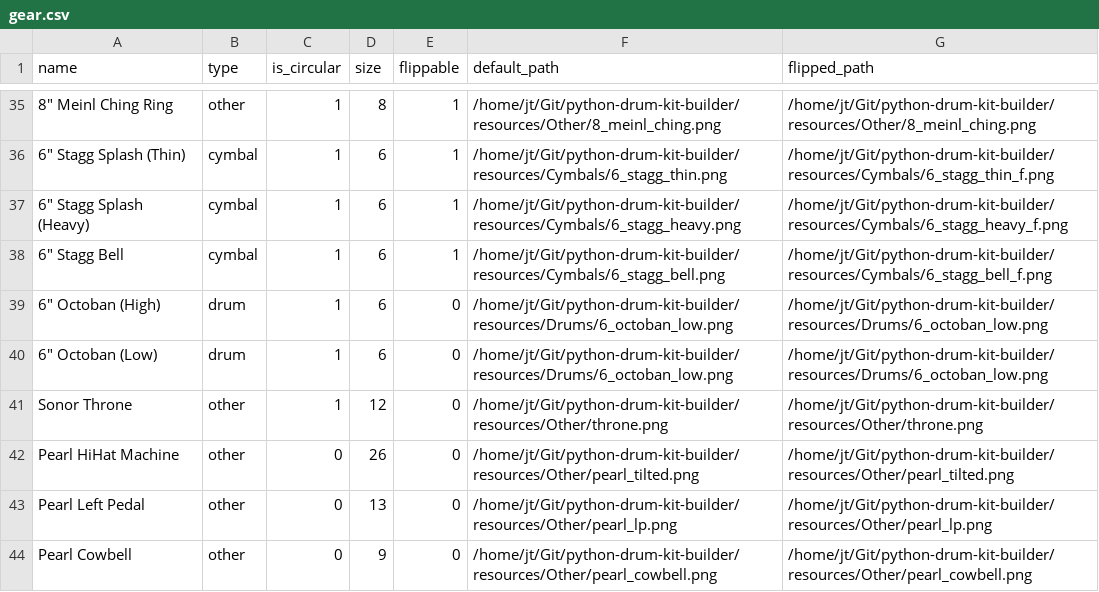
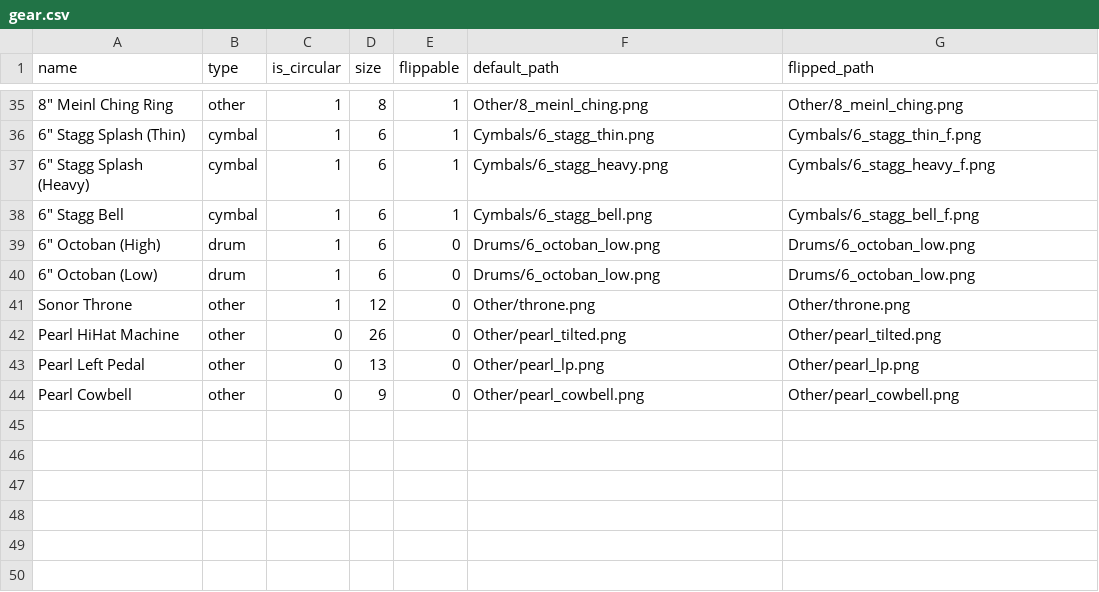
Before and after one commit to jteuchert/python-drum-kit-builder, a CSV file: resources/gear.csv, drawn as a sheet; only a part is shown, gaps mark what is left out; the diff covers the shown part only.

```diff
--- a/resources/gear.csv
+++ b/resources/gear.csv
@@ -35,10 +35,10 @@ name,type,is_circular,size,flippable,default_path,flipped_path
-"8"" Meinl Ching Ring",other,1,8,1,/home/jt/Git/python-drum-kit-builder/resources/Other/8_meinl_ching.png,/home/jt/Git/python-drum-kit-builder/resources/Other/8_meinl_ching.png
-"6"" Stagg Splash (Thin)",cymbal,1,6,1,/home/jt/Git/python-drum-kit-builder/resources/Cymbals/6_stagg_thin.png,/home/jt/Git/python-drum-kit-builder/resources/Cymbals/6_stagg_thin_f.png
-"6"" Stagg Splash (Heavy)",cymbal,1,6,1,/home/jt/Git/python-drum-kit-builder/resources/Cymbals/6_stagg_heavy.png,/home/jt/Git/python-drum-kit-builder/resources/Cymbals/6_stagg_heavy_f.png
-"6"" Stagg Bell",cymbal,1,6,1,/home/jt/Git/python-drum-kit-builder/resources/Cymbals/6_stagg_bell.png,/home/jt/Git/python-drum-kit-builder/resources/Cymbals/6_stagg_bell_f.png
-"6"" Octoban (High)",drum,1,6,0,/home/jt/Git/python-drum-kit-builder/resources/Drums/6_octoban_low.png,/home/jt/Git/python-drum-kit-builder/resources/Drums/6_octoban_low.png
-"6"" Octoban (Low)",drum,1,6,0,/home/jt/Git/python-drum-kit-builder/resources/Drums/6_octoban_low.png,/home/jt/Git/python-drum-kit-builder/resources/Drums/6_octoban_low.png
-Sonor Throne,other,1,12,0,/home/jt/Git/python-drum-kit-builder/resources/Other/throne.png,/home/jt/Git/python-drum-kit-builder/resources/Other/throne.png
-Pearl HiHat Machine,other,0,26,0,/home/jt/Git/python-drum-kit-builder/resources/Other/pearl_tilted.png,/home/jt/Git/python-drum-kit-builder/resources/Other/pearl_tilted.png
-Pearl Left Pedal,other,0,13,0,/home/jt/Git/python-drum-kit-builder/resources/Other/pearl_lp.png,/home/jt/Git/python-drum-kit-builder/resources/Other/pearl_lp.png
-Pearl Cowbell,other,0,9,0,/home/jt/Git/python-drum-kit-builder/resources/Other/pearl_cowbell.png,/home/jt/Git/python-drum-kit-builder/resources/Other/pearl_cowbell.png
+"8"" Meinl Ching Ring",other,1,8,1,Other/8_meinl_ching.png,Other/8_meinl_ching.png
+"6"" Stagg Splash (Thin)",cymbal,1,6,1,Cymbals/6_stagg_thin.png,Cymbals/6_stagg_thin_f.png
+"6"" Stagg Splash (Heavy)",cymbal,1,6,1,Cymbals/6_stagg_heavy.png,Cymbals/6_stagg_heavy_f.png
+"6"" Stagg Bell",cymbal,1,6,1,Cymbals/6_stagg_bell.png,Cymbals/6_stagg_bell_f.png
+"6"" Octoban (High)",drum,1,6,0,Drums/6_octoban_low.png,Drums/6_octoban_low.png
+"6"" Octoban (Low)",drum,1,6,0,Drums/6_octoban_low.png,Drums/6_octoban_low.png
+Sonor Throne,other,1,12,0,Other/throne.png,Other/throne.png
+Pearl HiHat Machine,other,0,26,0,Other/pearl_tilted.png,Other/pearl_tilted.png
+Pearl Left Pedal,other,0,13,0,Other/pearl_lp.png,Other/pearl_lp.png
+Pearl Cowbell,other,0,9,0,Other/pearl_cowbell.png,Other/pearl_cowbell.png
```
Also changed, not shown: 64 edited cells elsewhere in this file, 17 other files.
